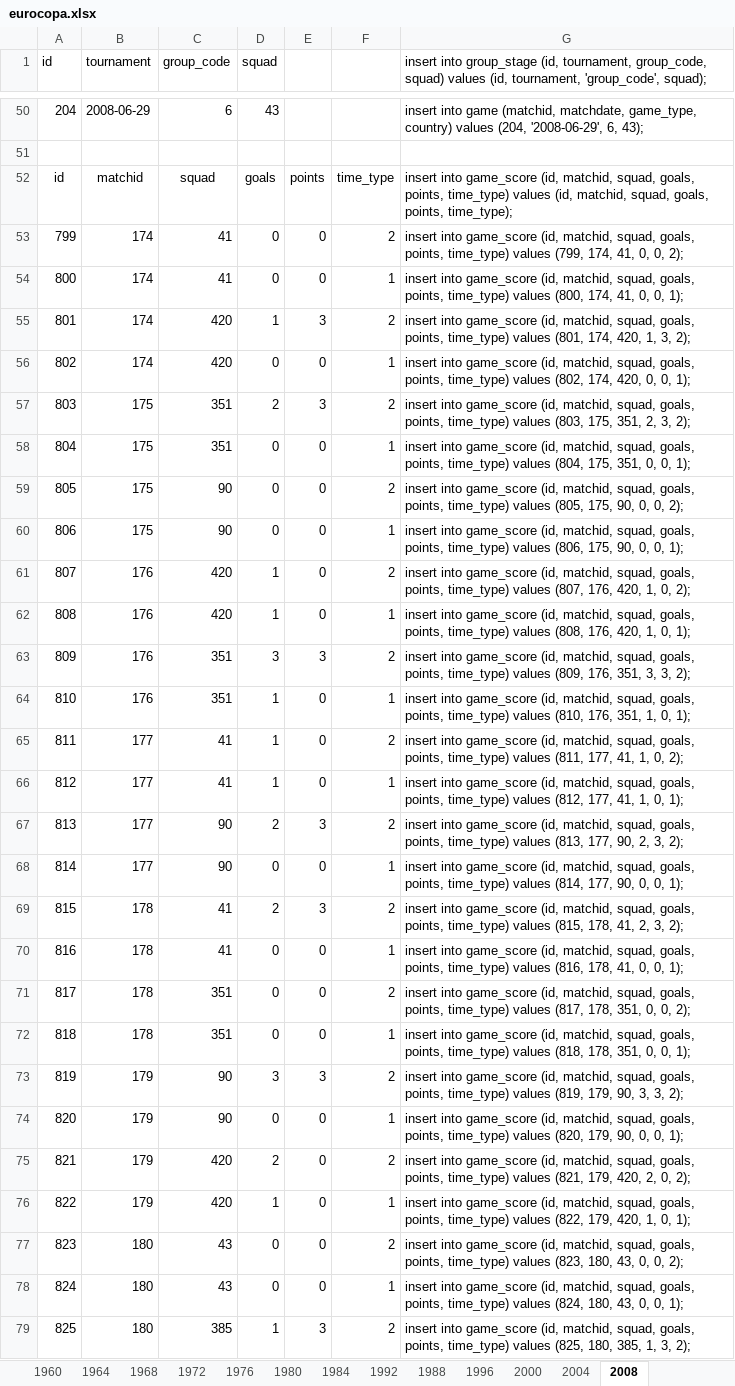
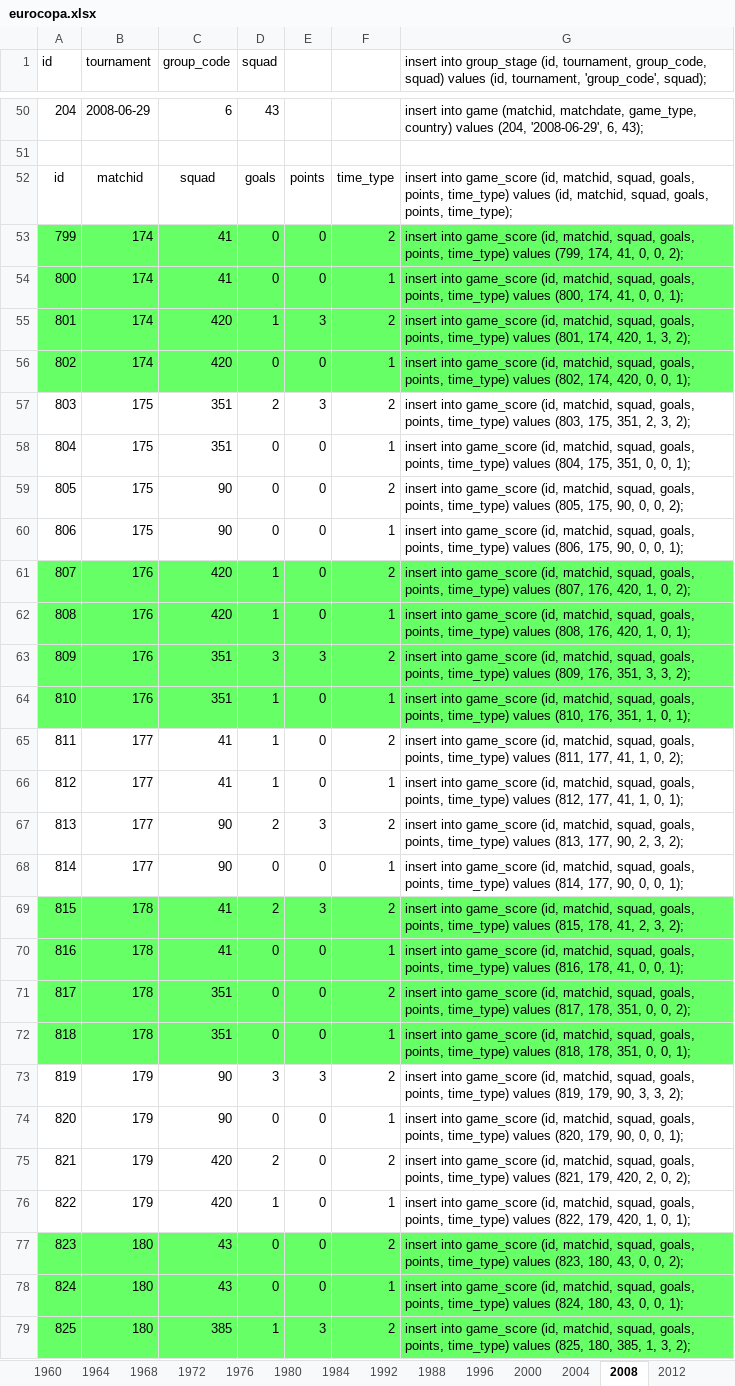
Before and after one commit to ezracode/area1650, an Excel workbook: Scripts/eurocopa/eurocopa.xlsx, sheet 2008, drawn as a sheet; only a part is shown, gaps mark what is left out; values as stored, in another font and other column widths than the file's, no borders; the diff covers the shown part only; the diff names each change by its address in the sheet, - before the commit and + after, or states it on an @@ line.

```diff
--- a/Scripts/eurocopa/eurocopa.xlsx (sheet 2008)
+++ b/Scripts/eurocopa/eurocopa.xlsx (sheet 2008)
+sheet tab: 2012
-A53:G56 fill: none
+A53:G56 fill: #66FF66
-A61:G64 fill: none
+A61:G64 fill: #66FF66
-A69:G72 fill: none
+A69:G72 fill: #66FF66
-A77:G79 fill: none
+A77:G79 fill: #66FF66
```
Also changed, not shown: cell formats elsewhere in this sheet, 2 other files.
